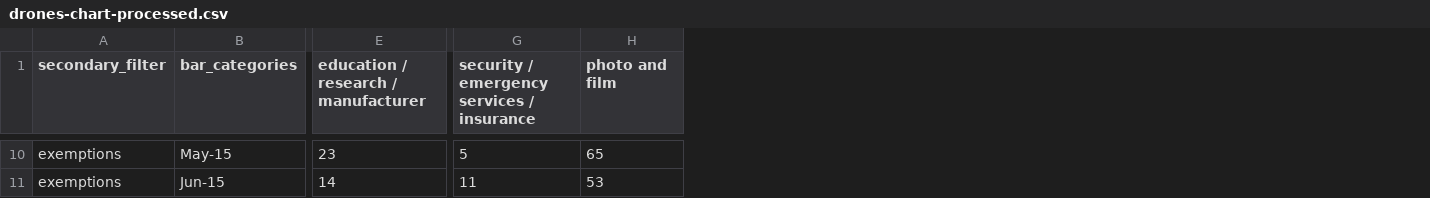
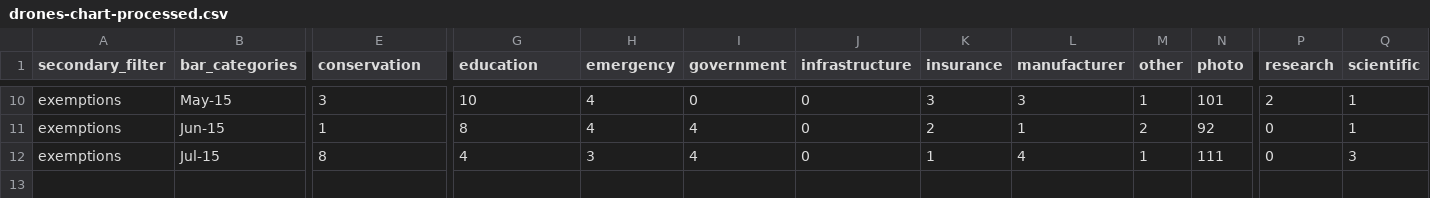
Before and after one commit to voxmedia/data-projects, a CSV file: verge-drones-over-america/drones-chart-processed.csv, drawn as a sheet; only a part is shown, gaps mark what is left out; rows hold the shown columns only; the diff covers the shown part only; the diff names each change by its address in the sheet, - before the commit and + after, or states it on an @@ line.

```diff
--- a/verge-drones-over-america/drones-chart-processed.csv
+++ b/verge-drones-over-america/drones-chart-processed.csv
+column I (government), rows 10-11: 0 | 4
+column J (infrastructure), rows 10-11: 0 | 0
+column K (insurance), rows 10-11: 3 | 2
+column L (manufacturer), rows 10-11: 3 | 1
+column M (other), rows 10-11: 1 | 2
+column N (photo), rows 10-11: 101 | 92
+column P (research), rows 10-11: 2 | 0
+column Q (scientific), rows 10-11: 1 | 1
-E1: education / research / manufacturer
+E1: conservation
-G1: security / emergency services / insurance
+G1: education
-H1: photo and film
+H1: emergency
-E10 (conservation): 23
+E10 (conservation): 3
-G10 (education): 5
+G10 (education): 10
-H10 (emergency): 65
+H10 (emergency): 4
-E11 (conservation): 14
+E11 (conservation): 1
-G11 (education): 11
+G11 (education): 8
-H11 (emergency): 53
+H11 (emergency): 4
+row 12: exemptions | Jul-15 | 8 | 4 | 3 | 4 | 0 | 1 | 4 | 1 | 111 | 0 | 3
```
Also changed, not shown: 34 edited cells elsewhere in this file, verge-drones-over-america/drones-full.csv, 1 other file.
